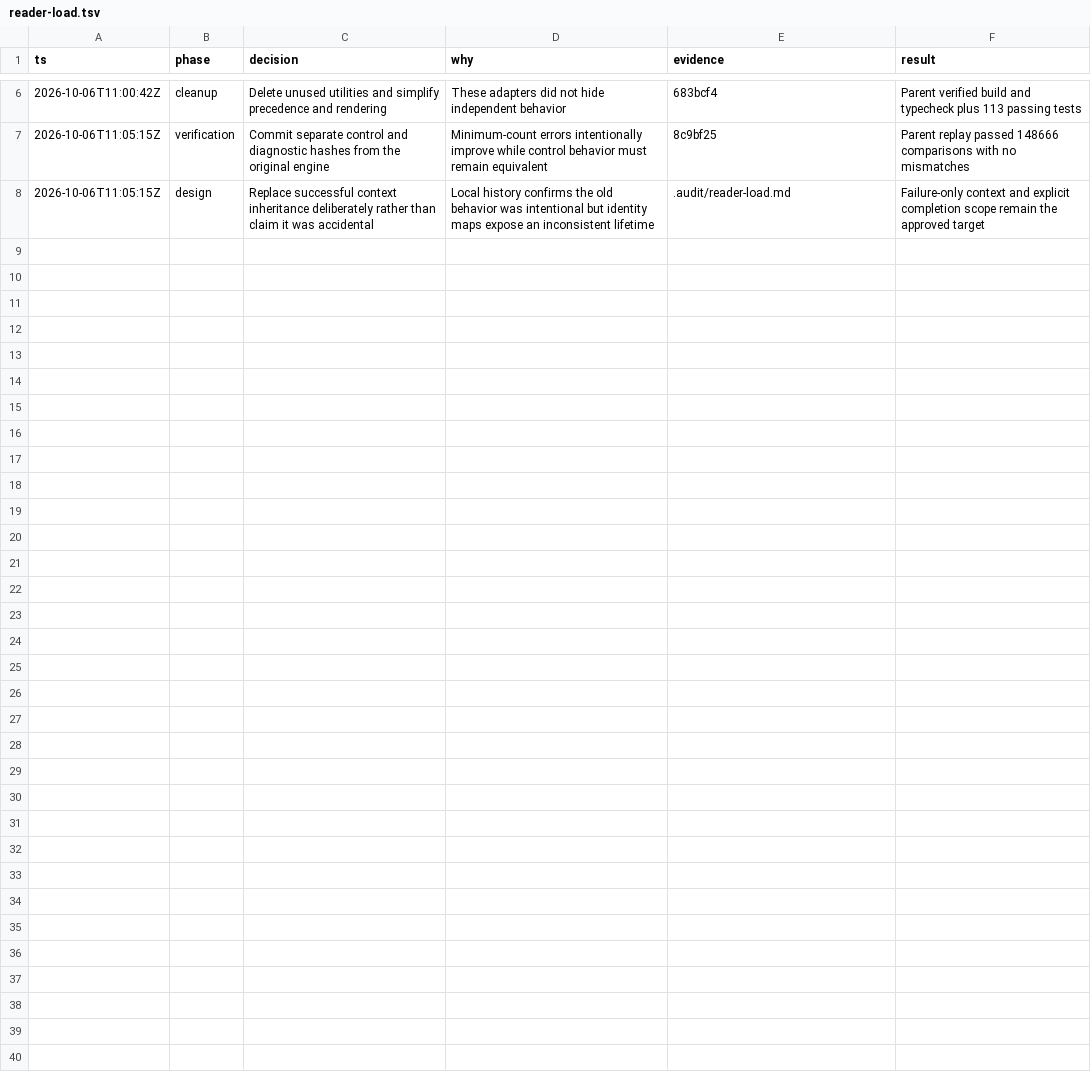
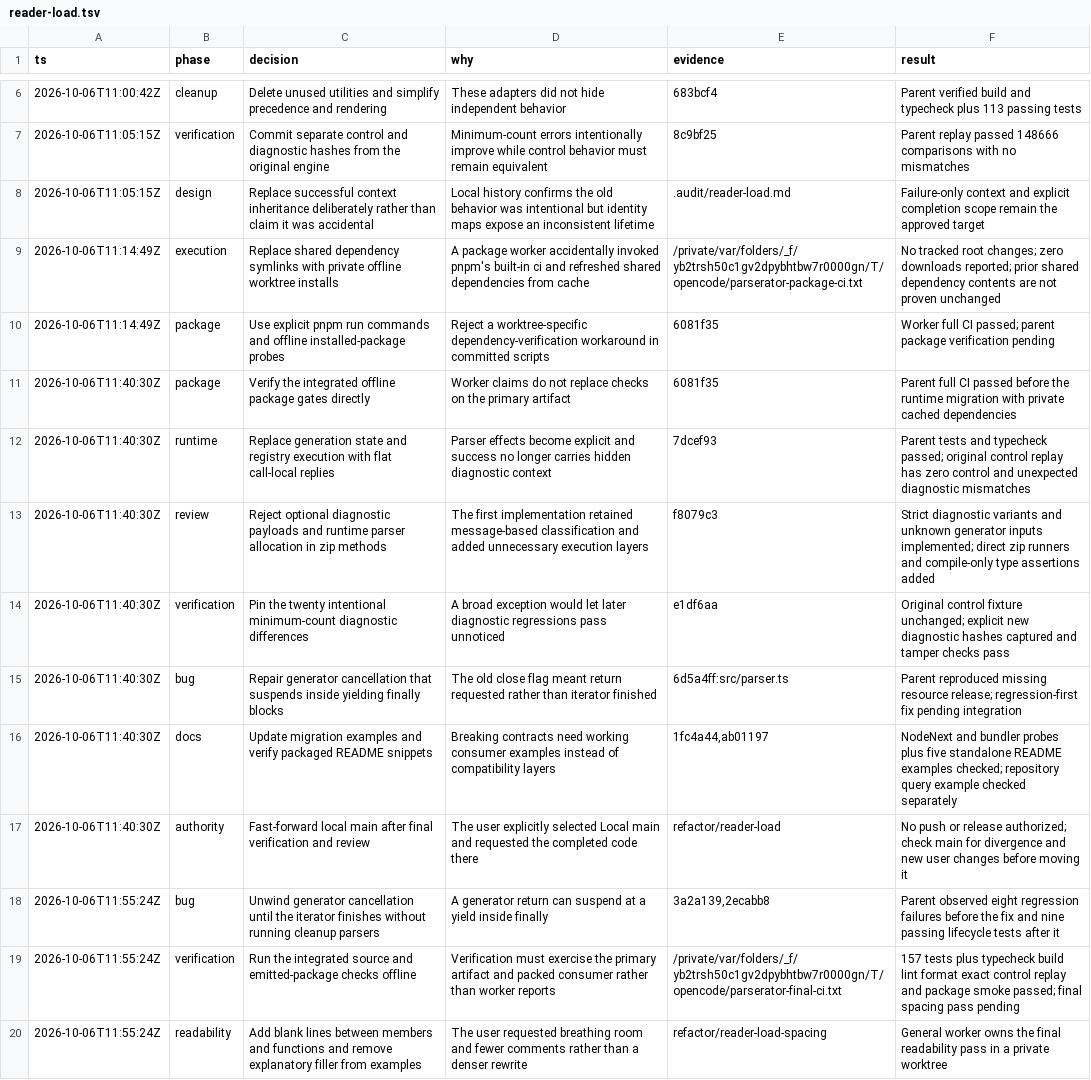
Before and after one commit to saiashirwad/parserator, a TSV file: .audit/reader-load.tsv, drawn as a sheet; only a part is shown, gaps mark what is left out.

Commit message:
docs(audit): record runtime verification and benchmark measurements

```diff
--- a/.audit/reader-load.tsv
+++ b/.audit/reader-load.tsv
@@ -8 +8,13 @@ ts	phase	decision	why	evidence	result
 2026-10-06T11:05:15Z	design	Replace successful context inheritance deliberately rather than claim it was accidental	Local history confirms the old behavior was intentional but identity maps expose an inconsistent lifetime	.audit/reader-load.md	Failure-only context and explicit completion scope remain the approved target
+2026-10-06T11:14:49Z	execution	Replace shared dependency symlinks with private offline worktree installs	A package worker accidentally invoked pnpm's built-in ci and refreshed shared dependencies from cache	/private/var/folders/_f/yb2trsh50c1gv2dpybhtbw7r0000gn/T/opencode/parserator-package-ci.txt	No tracked root changes; zero downloads reported; prior shared dependency contents are not proven unchanged
+2026-10-06T11:14:49Z	package	Use explicit pnpm run commands and offline installed-package probes	Reject a worktree-specific dependency-verification workaround in committed scripts	6081f35	Worker full CI passed; parent package verification pending
+2026-10-06T11:40:30Z	package	Verify the integrated offline package gates directly	Worker claims do not replace checks on the primary artifact	6081f35	Parent full CI passed before the runtime migration with private cached dependencies
+2026-10-06T11:40:30Z	runtime	Replace generation state and registry execution with flat call-local replies	Parser effects become explicit and success no longer carries hidden diagnostic context	7dcef93	Parent tests and typecheck passed; original control replay has zero control and unexpected diagnostic mismatches
+2026-10-06T11:40:30Z	review	Reject optional diagnostic payloads and runtime parser allocation in zip methods	The first implementation retained message-based classification and added unnecessary execution layers	f8079c3	Strict diagnostic variants and unknown generator inputs implemented; direct zip runners and compile-only type assertions added
+2026-10-06T11:40:30Z	verification	Pin the twenty intentional minimum-count diagnostic differences	A broad exception would let later diagnostic regressions pass unnoticed	e1df6aa	Original control fixture unchanged; explicit new diagnostic hashes captured and tamper checks pass
+2026-10-06T11:40:30Z	bug	Repair generator cancellation that suspends inside yielding finally blocks	The old close flag meant return requested rather than iterator finished	6d5a4ff:src/parser.ts	Parent reproduced missing resource release; regression-first fix pending integration
+2026-10-06T11:40:30Z	docs	Update migration examples and verify packaged README snippets	Breaking contracts need working consumer examples instead of compatibility layers	1fc4a44,ab01197	NodeNext and bundler probes plus five standalone README examples checked; repository query example checked separately
+2026-10-06T11:40:30Z	authority	Fast-forward local main after final verification and review	The user explicitly selected Local main and requested the completed code there	refactor/reader-load	No push or release authorized; check main for divergence and new user changes before moving it
+2026-10-06T11:55:24Z	bug	Unwind generator cancellation until the iterator finishes without running cleanup parsers	A generator return can suspend at a yield inside finally	3a2a139,2ecabb8	Parent observed eight regression failures before the fix and nine passing lifecycle tests after it
+2026-10-06T11:55:24Z	verification	Run the integrated source and emitted-package checks offline	Verification must exercise the primary artifact and packed consumer rather than worker reports	/private/var/folders/_f/yb2trsh50c1gv2dpybhtbw7r0000gn/T/opencode/parserator-final-ci.txt	157 tests plus typecheck build lint format exact control replay and package smoke passed; final spacing pass pending
+2026-10-06T11:55:24Z	readability	Add blank lines between members and functions and remove explanatory filler from examples	The user requested breathing room and fewer comments rather than a denser rewrite	refactor/reader-load-spacing	General worker owns the final readability pass in a private worktree
```
Also changed, not shown: 1 other file.
